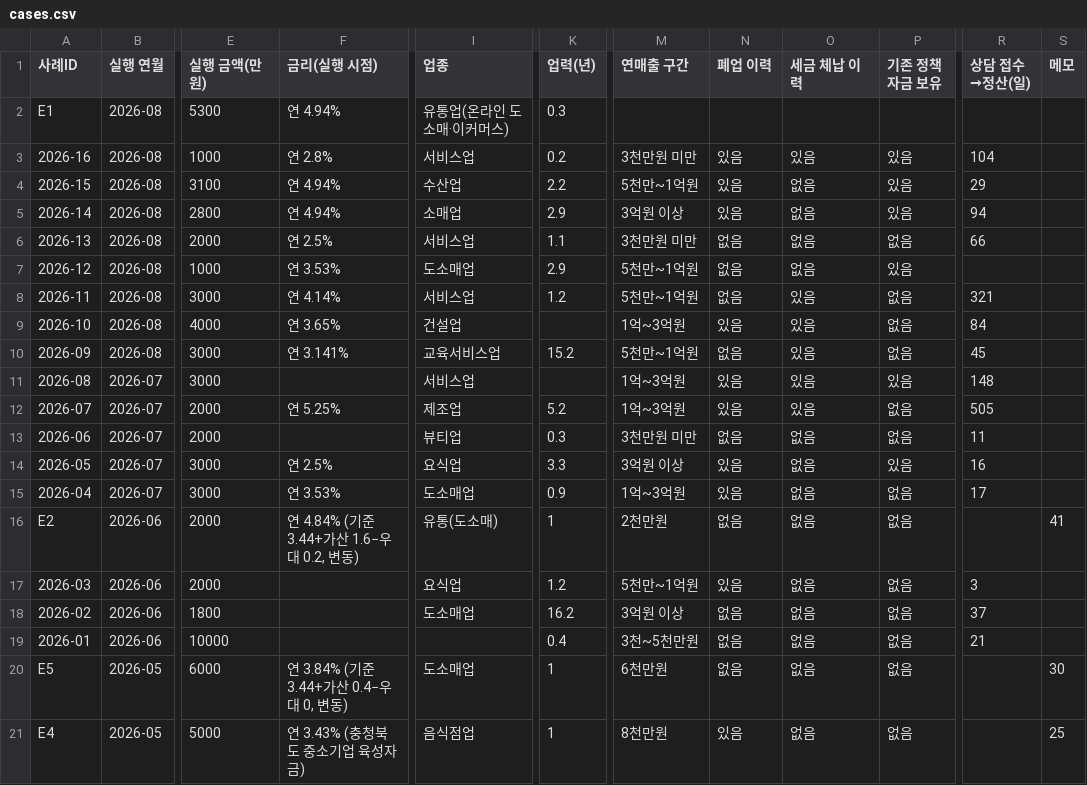
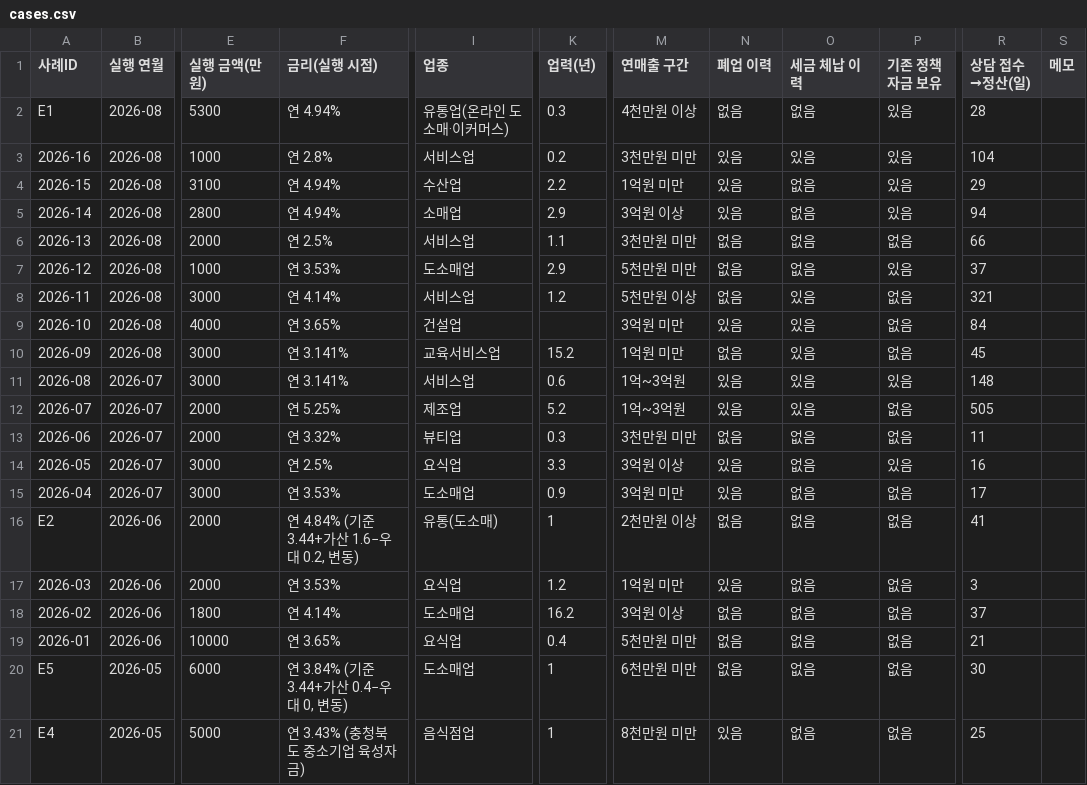
Before and after one commit to bkcow90-hue/bmaker-site, a CSV file: data/cases.csv, drawn as a sheet; only a part is shown, gaps mark what is left out; the diff covers the shown part only; the diff names each change by its address in the sheet, - before the commit and + after, or states it on an @@ line.

Commit message:
chore(cases): 원장 자동 갱신 (구글시트)

```diff
--- a/data/cases.csv
+++ b/data/cases.csv
-M2 (연매출 구간): (empty)
+M2 (연매출 구간): 4천만원 이상
-N2 (폐업 이력): (empty)
+N2 (폐업 이력): 없음
-O2 (세금 체납 이력): (empty)
+O2 (세금 체납 이력): 없음
-P2 (기존 정책자금 보유): (empty)
+P2 (기존 정책자금 보유): 있음
-R2 (상담 접수→정산(일)): (empty)
+R2 (상담 접수→정산(일)): 28
-M4 (연매출 구간): 5천만~1억원
+M4 (연매출 구간): 1억원 미만
-M7 (연매출 구간): 5천만~1억원
+M7 (연매출 구간): 5천만원 미만
-R7 (상담 접수→정산(일)): (empty)
+R7 (상담 접수→정산(일)): 37
-M8 (연매출 구간): 5천만~1억원
+M8 (연매출 구간): 5천만원 이상
-M9 (연매출 구간): 1억~3억원
+M9 (연매출 구간): 3억원 미만
-M10 (연매출 구간): 5천만~1억원
+M10 (연매출 구간): 1억원 미만
-F11 (금리(실행 시점)): (empty)
+F11 (금리(실행 시점)): 연 3.141%
-K11 (업력(년)): (empty)
+K11 (업력(년)): 0.6
-F13 (금리(실행 시점)): (empty)
+F13 (금리(실행 시점)): 연 3.32%
-M15 (연매출 구간): 1억~3억원
+M15 (연매출 구간): 3억원 미만
-M16 (연매출 구간): 2천만원
+M16 (연매출 구간): 2천만원 이상
-R16 (상담 접수→정산(일)): (empty)
+R16 (상담 접수→정산(일)): 41
-S16 (메모): 41
+S16 (메모): (empty)
-F17 (금리(실행 시점)): (empty)
+F17 (금리(실행 시점)): 연 3.53%
-M17 (연매출 구간): 5천만~1억원
+M17 (연매출 구간): 1억원 미만
-F18 (금리(실행 시점)): (empty)
+F18 (금리(실행 시점)): 연 4.14%
-F19 (금리(실행 시점)): (empty)
+F19 (금리(실행 시점)): 연 3.65%
-I19 (업종): (empty)
+I19 (업종): 요식업
-M19 (연매출 구간): 3천~5천만원
+M19 (연매출 구간): 5천만원 미만
-M20 (연매출 구간): 6천만원
+M20 (연매출 구간): 6천만원 미만
-R20 (상담 접수→정산(일)): (empty)
+R20 (상담 접수→정산(일)): 30
-S20 (메모): 30
+S20 (메모): (empty)
-M21 (연매출 구간): 8천만원
+M21 (연매출 구간): 8천만원 미만
-R21 (상담 접수→정산(일)): (empty)
+R21 (상담 접수→정산(일)): 25
-S21 (메모): 25
+S21 (메모): (empty)
```
Also changed, not shown: 12 edited cells elsewhere in this file, data/cases.source.csv, 3 other files.
